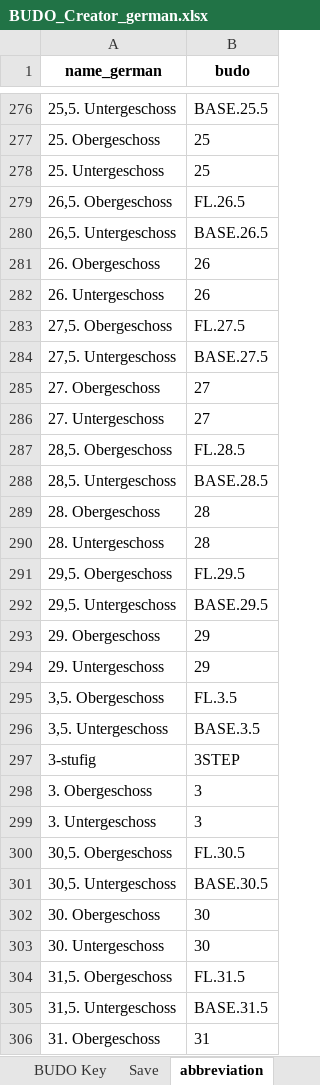
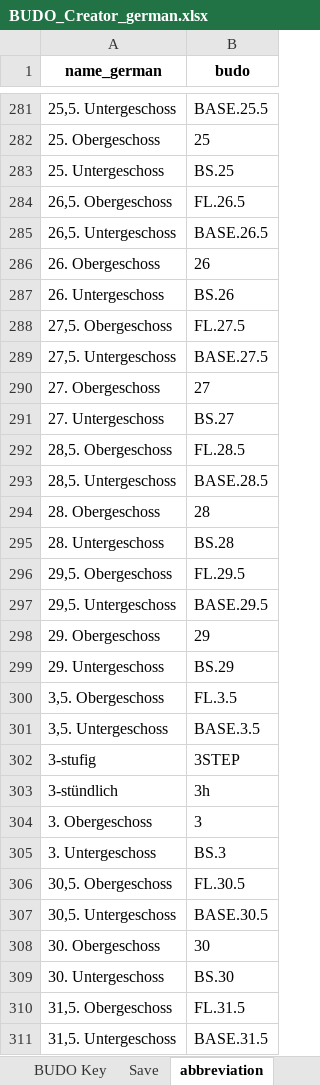
Before and after one commit to RWTH-EBC/BUDO, an Excel workbook: Excel-Table/BUDO_Creator_german.xlsx, sheet abbreviation, drawn as a sheet; only a part is shown, gaps mark what is left out; the shorter side is filled out with more unchanged rows; values as stored, in another font and other column widths than the file's, no borders; addresses are those after the commit; the diff covers the shown part only; the diff names each change by its address in the sheet, - before the commit and + after, or states it on an @@ line.

```diff
--- a/Excel-Table/BUDO_Creator_german.xlsx (sheet abbreviation)
+++ b/Excel-Table/BUDO_Creator_german.xlsx (sheet abbreviation)
-B283 (budo): 25
+B283 (budo): BS.25
-B287 (budo): 26
+B287 (budo): BS.26
-B291 (budo): 27
+B291 (budo): BS.27
-B295 (budo): 28
+B295 (budo): BS.28
-B299 (budo): 29
+B299 (budo): BS.29
+row 303: 3-stündlich | 3h
-B305 (budo): 3
+B305 (budo): BS.3
-B309 (budo): 30
+B309 (budo): BS.30
```
Also changed, not shown: 430 added rows, 10 removed rows, 1 moved row and 71 edited cells elsewhere in this sheet, sheet BUDO Key, hidden cells, Excel-Table/BUDO_Creator_english.xlsx.
